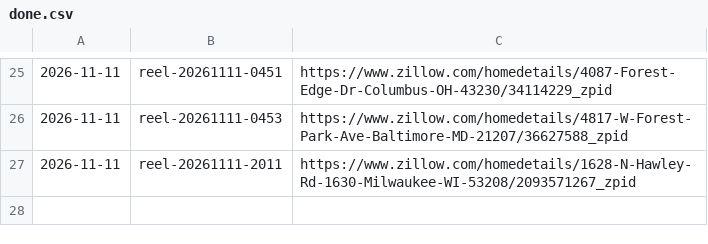
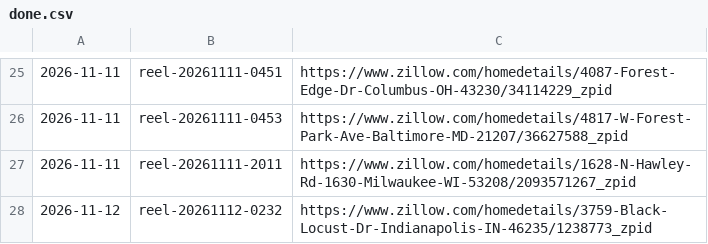
Before and after one commit to jasonjmayer11/dealcaddie-content, a CSV file: done.csv, drawn as a sheet; only a part is shown, gaps mark what is left out; the diff names each change by its address in the sheet, - before the commit and + after, or states it on an @@ line.

```diff
--- a/done.csv
+++ b/done.csv
+row 28: 2026-11-12 | reel-20261112-0232 | https://www.zillow.com/homedetails/3759-Black-Locust-Dr-Indianapolis-IN-46235/1238773_zpid
```
Also changed, not shown: 1 other file.
